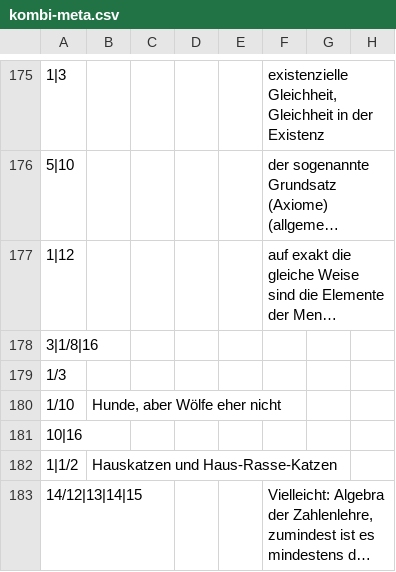
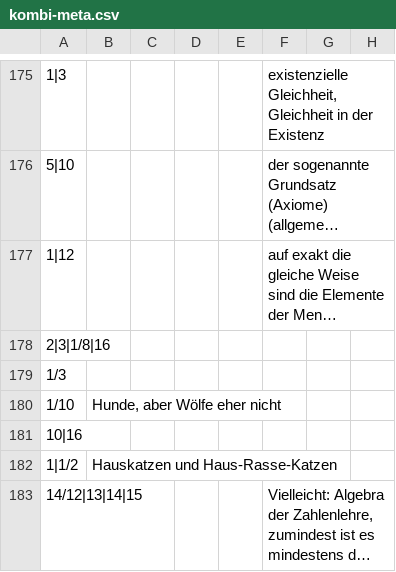
Before and after one commit to githubuser2000/reta-23-07-20, a CSV file: kombi-meta.csv, drawn as a sheet; only a part is shown, gaps mark what is left out; long unchanged cells end in …; the diff names each change by its address in the sheet, - before the commit and + after, or states it on an @@ line.

Commit message:
2|3|1/8|16 meta saturn ich ephraim

```diff
--- a/kombi-meta.csv
+++ b/kombi-meta.csv
-A178: 3|1/8|16
+A178: 2|3|1/8|16
```
